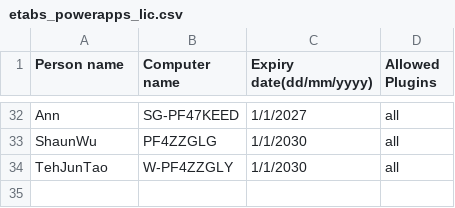
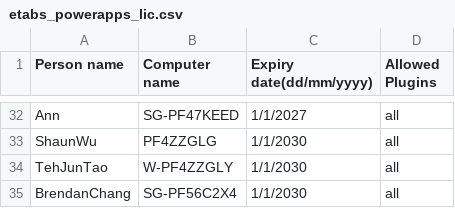
Before and after one commit to Future-Design-Studio/License, a CSV file: etabs_powerapps_lic.csv, drawn as a sheet; only a part is shown, gaps mark what is left out.

Commit message:
add Brendan in the license

```diff
--- a/etabs_powerapps_lic.csv
+++ b/etabs_powerapps_lic.csv
@@ -34 +34,2 @@ ShaunWu,PF4ZZGLG,1/1/2030,all
 TehJunTao,W-PF4ZZGLY,1/1/2030,all
+BrendanChang,SG-PF56C2X4,1/1/2030,all
```
